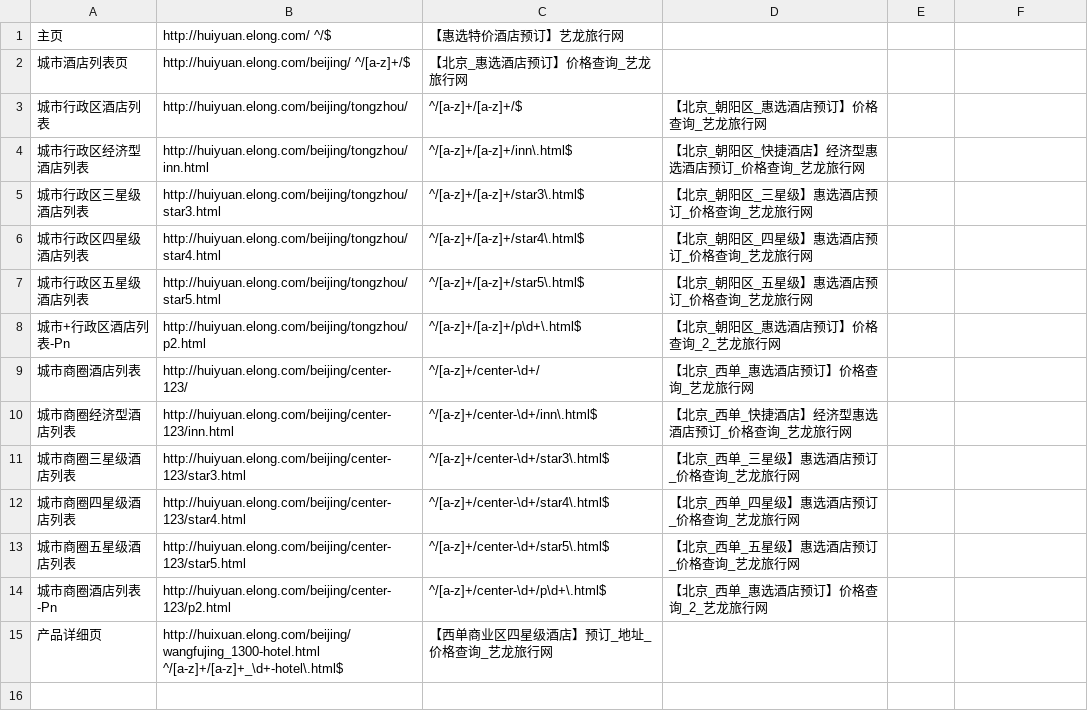
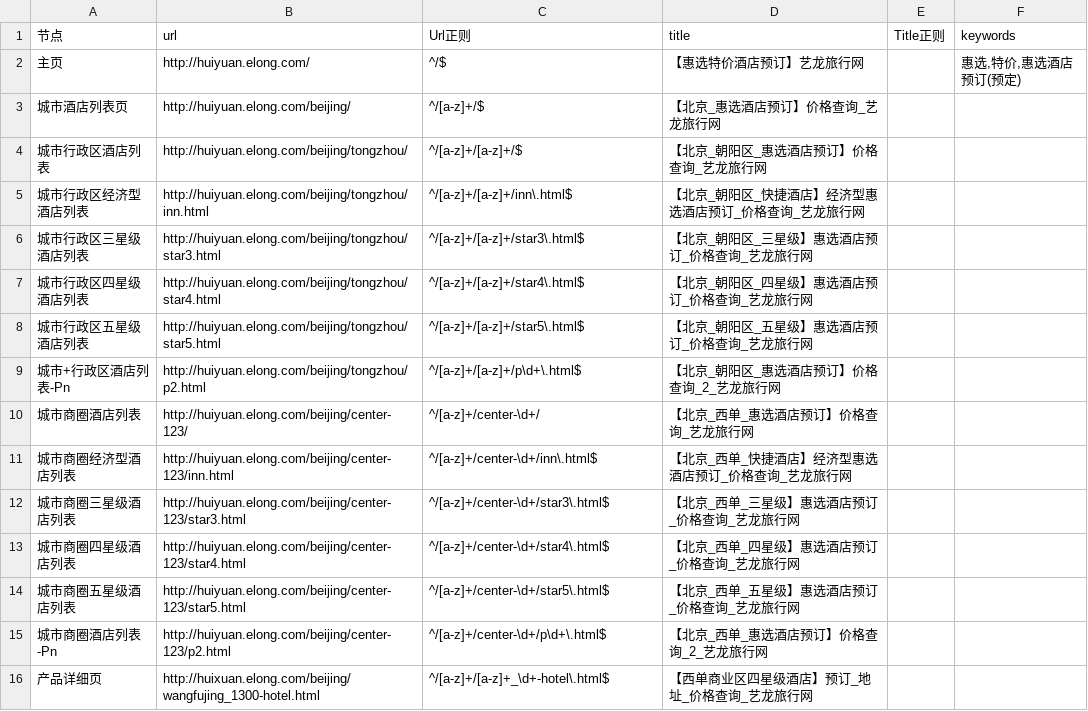
Before and after one commit to thaddeusgeek/unit-test-seo, a CSV file: project/elong/huixuan.elong.com/meta.csv, drawn as a sheet; addresses are those after the commit; the diff names each change by its address in the sheet, - before the commit and + after, or states it on an @@ line.

Commit message:
未完成

```diff
--- a/project/elong/huixuan.elong.com/meta.csv
+++ b/project/elong/huixuan.elong.com/meta.csv
+row 1: 节点 | url | Url正则 | title | Title正则 | keywords
-B2: http://huiyuan.elong.com/ ^/$
+B2: http://huiyuan.elong.com/
-C2: 【惠选特价酒店预订】艺龙旅行网
+C2: ^/$
-D2: (empty)
+D2: 【惠选特价酒店预订】艺龙旅行网
-F2: (empty)
+F2: 惠选,特价,惠选酒店预订(预定)
-B3: http://huiyuan.elong.com/beijing/ ^/[a-z]+/$
+B3: http://huiyuan.elong.com/beijing/
-C3: 【北京_惠选酒店预订】价格查询_艺龙旅行网
+C3: ^/[a-z]+/$
-D3: (empty)
+D3: 【北京_惠选酒店预订】价格查询_艺龙旅行网
-B16: http://huixuan.elong.com/beijing/wangfujing_1300-hotel.html ^/[a-z]+/[a-z]+_\d+-hotel\.html$
+B16: http://huixuan.elong.com/beijing/wangfujing_1300-hotel.html
-C16: 【西单商业区四星级酒店】预订_地址_价格查询_艺龙旅行网
+C16: ^/[a-z]+/[a-z]+_\d+-hotel\.html$
-D16: (empty)
+D16: 【西单商业区四星级酒店】预订_地址_价格查询_艺龙旅行网
```
